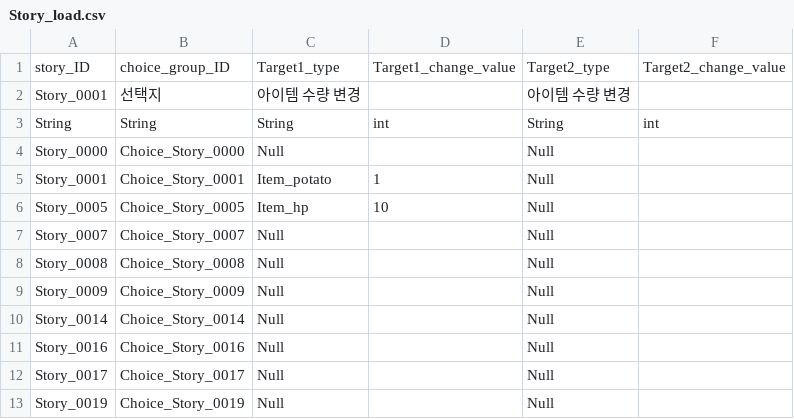
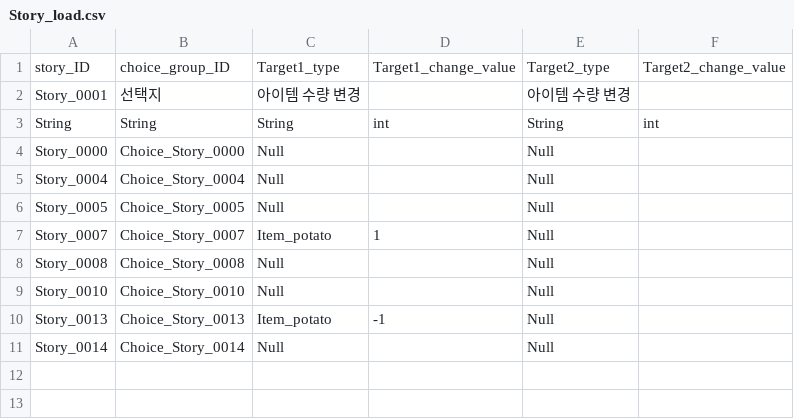
Before and after one commit to I-Need-Mac/Project-T, a CSV file: Project-T/Assets/Resources/Table/Story_load.csv, drawn as a sheet; removed rows and columns are numbered as before the commit, all else as after; the diff names each change by its address in the sheet, - before the commit and + after, or states it on an @@ line.

```diff
--- a/Project-T/Assets/Resources/Table/Story_load.csv
+++ b/Project-T/Assets/Resources/Table/Story_load.csv
-row 5: Story_0001 | Choice_Story_0001 | Item_potato | 1 | Null
+row 5: Story_0004 | Choice_Story_0004 | Null |  | Null
-C6: Item_hp
+C6: Null
-D6: 10
+D6: (empty)
-C7: Null
+C7: Item_potato
-D7: (empty)
+D7: 1
-A9: Story_0009
+A9: Story_0010
-B9: Choice_Story_0009
+B9: Choice_Story_0010
+row 10: Story_0013 | Choice_Story_0013 | Item_potato | -1 | Null
-row 11: Story_0016 | Choice_Story_0016 | Null |  | Null
-row 12: Story_0017 | Choice_Story_0017 | Null |  | Null
-row 13: Story_0019 | Choice_Story_0019 | Null |  | Null
```
Also changed, not shown: Project-T/Assets/Resources/Table/Choice.csv, Project-T/Assets/Resources/Table/Item_Definition.csv, 7 other files.
